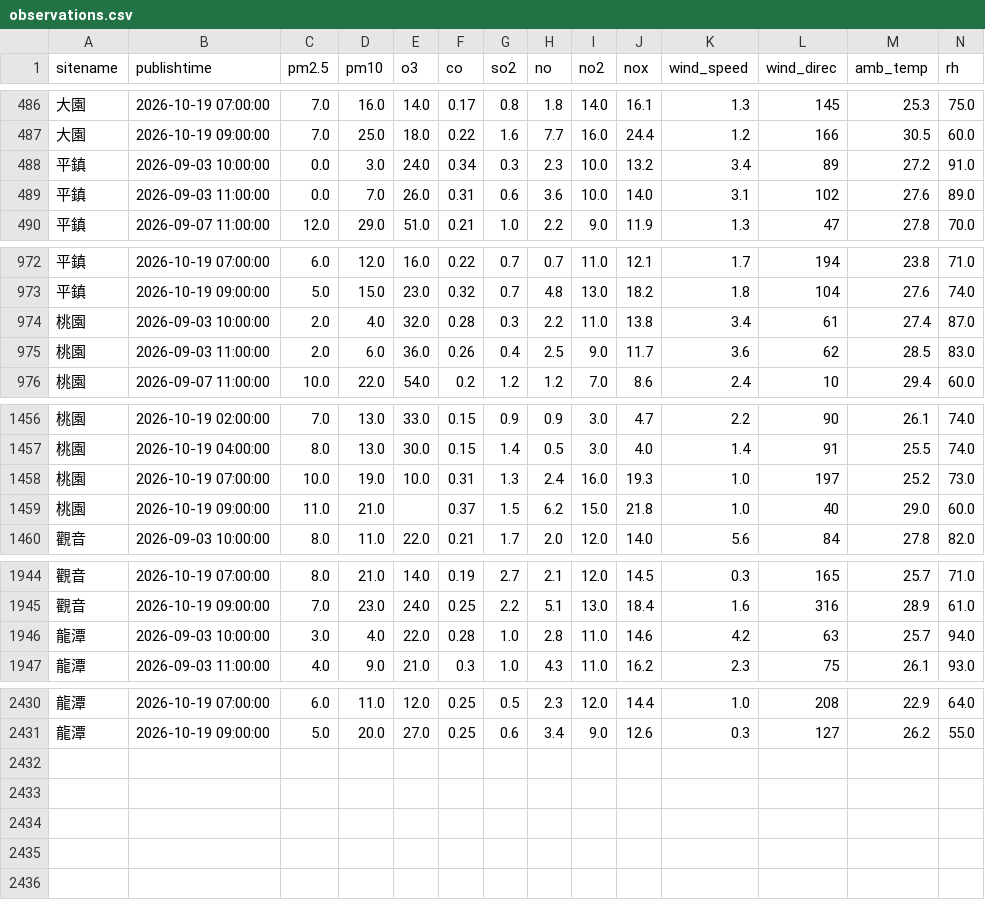
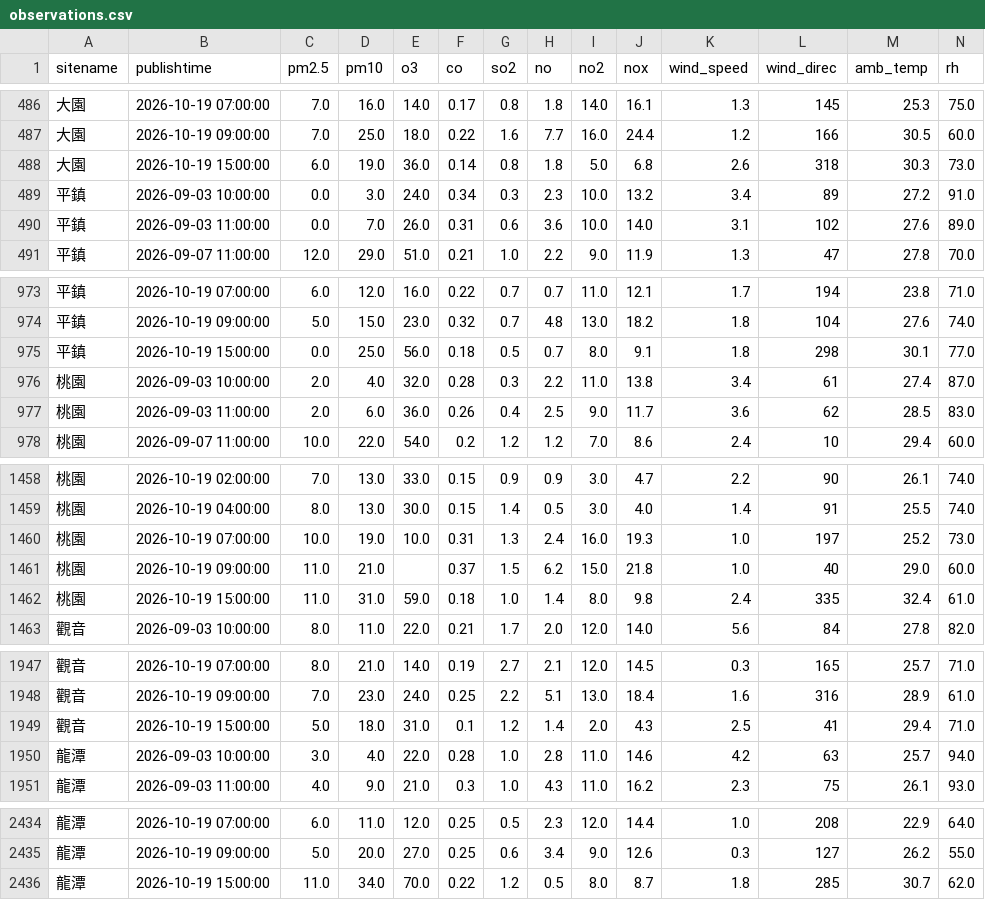
Before and after one commit to kachio-lab/Taoyuan-Air-Quality-Monitor, a CSV file: data/monitor/observations.csv, drawn as a sheet; only a part is shown, gaps mark what is left out; the diff names each change by its address in the sheet, - before the commit and + after, or states it on an @@ line.

```diff
--- a/data/monitor/observations.csv
+++ b/data/monitor/observations.csv
+row 488: 大園 | 2026-10-19 15:00:00 | 6.0 | 19.0 | 36.0 | 0.14 | 0.8 | 1.8 | 5.0 | 6.8 | 2.6 | 318 | 30.3 | 73.0
+row 975: 平鎮 | 2026-10-19 15:00:00 | 0.0 | 25.0 | 56.0 | 0.18 | 0.5 | 0.7 | 8.0 | 9.1 | 1.8 | 298 | 30.1 | 77.0
+row 1462: 桃園 | 2026-10-19 15:00:00 | 11.0 | 31.0 | 59.0 | 0.18 | 1.0 | 1.4 | 8.0 | 9.8 | 2.4 | 335 | 32.4 | 61.0
+row 1949: 觀音 | 2026-10-19 15:00:00 | 5.0 | 18.0 | 31.0 | 0.1 | 1.2 | 1.4 | 2.0 | 4.3 | 2.5 | 41 | 29.4 | 71.0
+row 2436: 龍潭 | 2026-10-19 15:00:00 | 11.0 | 34.0 | 70.0 | 0.22 | 1.2 | 0.5 | 8.0 | 8.7 | 1.8 | 285 | 30.7 | 62.0
```
Also changed, not shown: data/monitor/predictions.csv, data/monitor/scores.csv, 2 other files.
